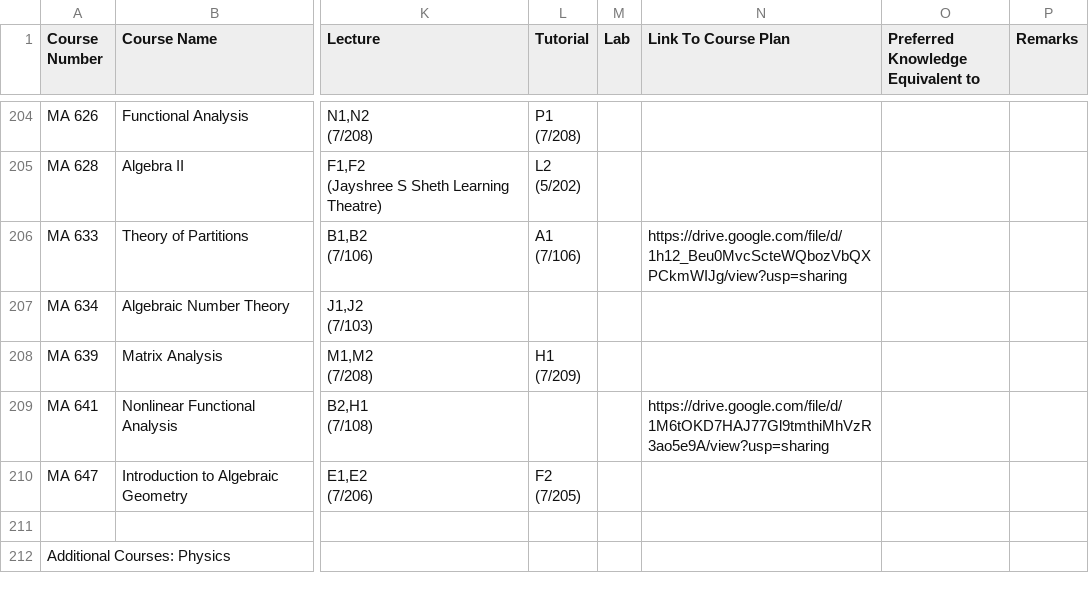
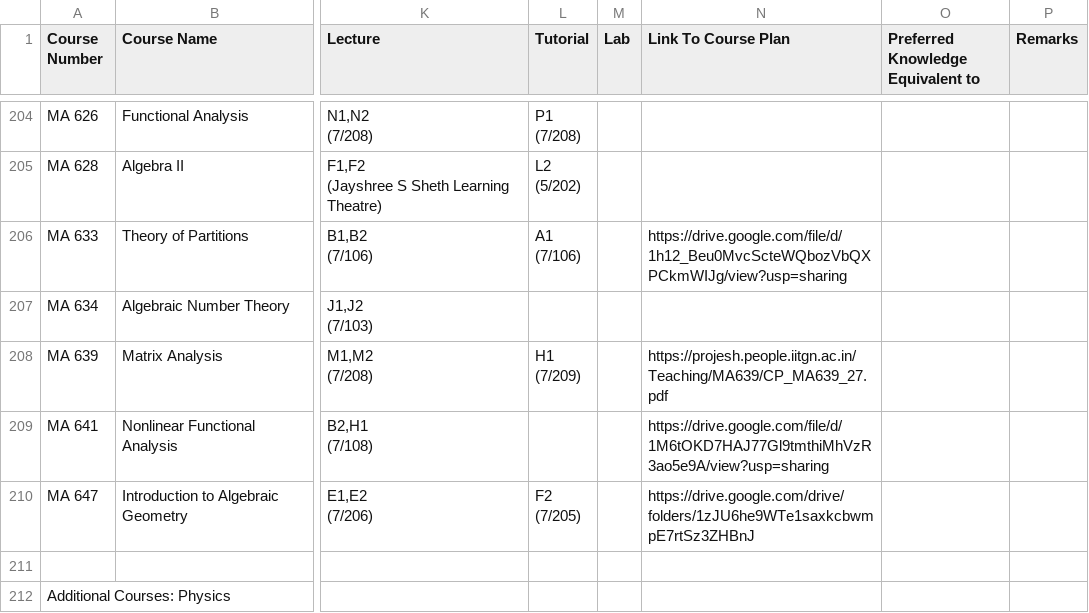
Before and after one commit to Naveen-Pal/timetable, a CSV file: Timetable.csv, drawn as a sheet; only a part is shown, gaps mark what is left out; the diff covers the shown part only; the diff names each change by its address in the sheet, - before the commit and + after, or states it on an @@ line.

```diff
--- a/Timetable.csv
+++ b/Timetable.csv
-N208 (Link To Course Plan): (empty)
+N208 (Link To Course Plan): https://projesh.people.iitgn.ac.in/Teaching/MA639/CP_MA639_27.pdf
-N210 (Link To Course Plan): (empty)
+N210 (Link To Course Plan): https://drive.google.com/drive/folders/1zJU6he9WTe1saxkcbwmpE7rtSz3ZHBnJ
```
Also changed, not shown: 2 added rows and 18 edited cells elsewhere in this file, Updated_Processed_Timetable.csv.
